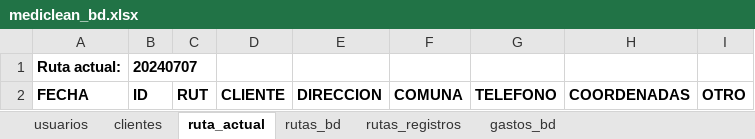
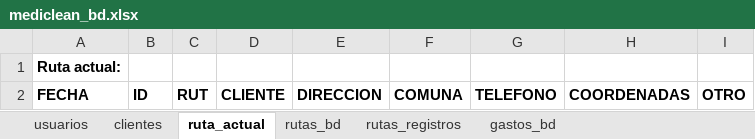
Before and after one commit to Ishovias/mc-ruta-admin, an Excel workbook: bd/mediclean_bd.xlsx, sheet ruta_actual, drawn as a sheet; values as stored, in another font and other column widths than the file's, no borders; the diff names each change by its address in the sheet, - before the commit and + after, or states it on an @@ line.

Commit message:
Trabajando en logica de nuevas rutas

```diff
--- a/bd/mediclean_bd.xlsx (sheet ruta_actual)
+++ b/bd/mediclean_bd.xlsx (sheet ruta_actual)
-B1: 20240707
+B1: (empty)
```
Also changed, not shown: sheet rutas_registros, 2 other files.
